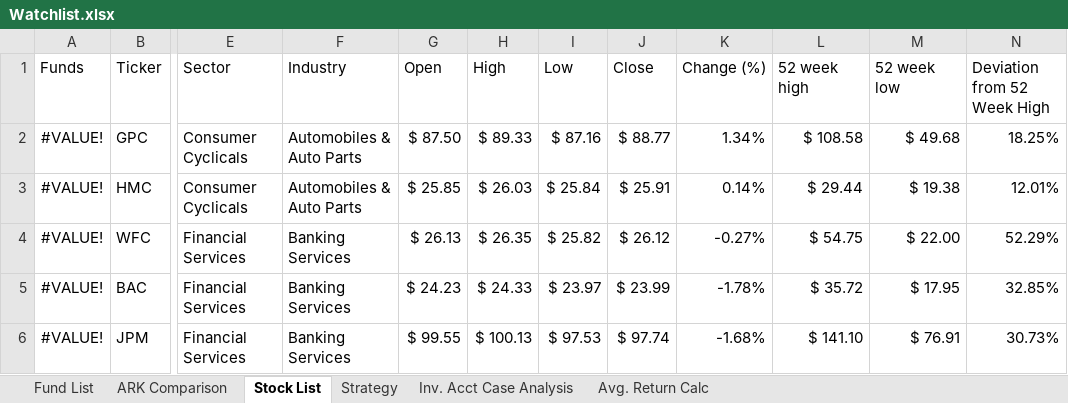
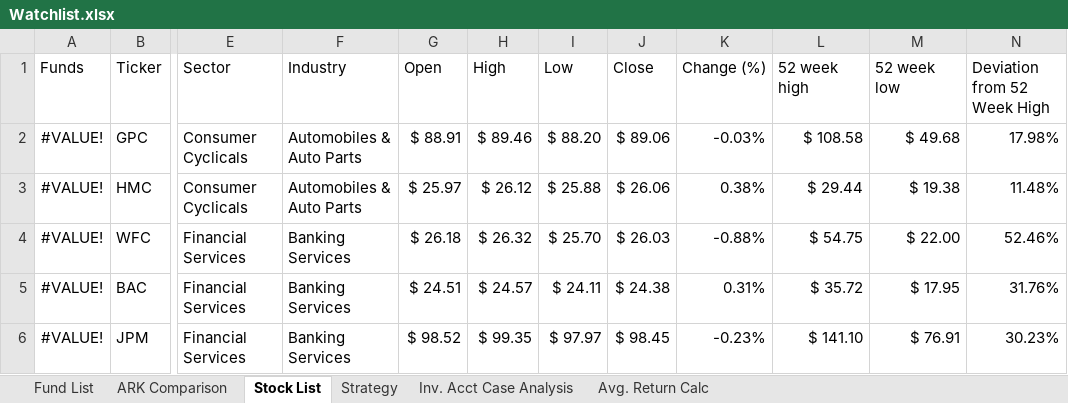
Before and after one commit to sivacharansrc/us-stocks-analysis, an Excel workbook: input/Watchlist.xlsx, sheet Stock List, drawn as a sheet; only a part is shown, gaps mark what is left out; values as stored, in another font and other column widths than the file's, no borders; conditional formats and table styles not drawn; the diff covers the shown part only; the diff names each change by its address in the sheet, - before the commit and + after, or states it on an @@ line.

```diff
--- a/input/Watchlist.xlsx (sheet Stock List)
+++ b/input/Watchlist.xlsx (sheet Stock List)
-G2 (Open): $ 87.50
+G2 (Open): $ 88.91
-H2 (High): $ 89.33
+H2 (High): $ 89.46
-I2 (Low): $ 87.16
+I2 (Low): $ 88.20
-J2 (Close): $ 88.77
+J2 (Close): $ 89.06
-K2 (Change (%)): 1.34%
+K2 (Change (%)): -0.03%
-N2 (Deviation from 52 Week High): 18.25%
+N2 (Deviation from 52 Week High): 17.98%
-G3 (Open): $ 25.85
+G3 (Open): $ 25.97
-H3 (High): $ 26.03
+H3 (High): $ 26.12
-I3 (Low): $ 25.84
+I3 (Low): $ 25.88
-J3 (Close): $ 25.91
+J3 (Close): $ 26.06
-K3 (Change (%)): 0.14%
+K3 (Change (%)): 0.38%
-N3 (Deviation from 52 Week High): 12.01%
+N3 (Deviation from 52 Week High): 11.48%
-G4 (Open): $ 26.13
+G4 (Open): $ 26.18
-H4 (High): $ 26.35
+H4 (High): $ 26.32
-I4 (Low): $ 25.82
+I4 (Low): $ 25.70
-J4 (Close): $ 26.12
+J4 (Close): $ 26.03
-K4 (Change (%)): -0.27%
+K4 (Change (%)): -0.88%
-N4 (Deviation from 52 Week High): 52.29%
+N4 (Deviation from 52 Week High): 52.46%
-G5 (Open): $ 24.23
+G5 (Open): $ 24.51
-H5 (High): $ 24.33
+H5 (High): $ 24.57
-I5 (Low): $ 23.97
+I5 (Low): $ 24.11
-J5 (Close): $ 23.99
+J5 (Close): $ 24.38
-K5 (Change (%)): -1.78%
+K5 (Change (%)): 0.31%
-N5 (Deviation from 52 Week High): 32.85%
+N5 (Deviation from 52 Week High): 31.76%
-G6 (Open): $ 99.55
+G6 (Open): $ 98.52
-H6 (High): $ 100.13
+H6 (High): $ 99.35
-I6 (Low): $ 97.53
+I6 (Low): $ 97.97
-J6 (Close): $ 97.74
+J6 (Close): $ 98.45
-K6 (Change (%)): -1.68%
+K6 (Change (%)): -0.23%
-N6 (Deviation from 52 Week High): 30.73%
+N6 (Deviation from 52 Week High): 30.23%
```
Also changed, not shown: 122 edited cells elsewhere in this sheet, sheet Fund List, sheet Inv. Acct Case Analysis, sheet Strategy, formulas that keep their value, hidden cells, 1 other file.
